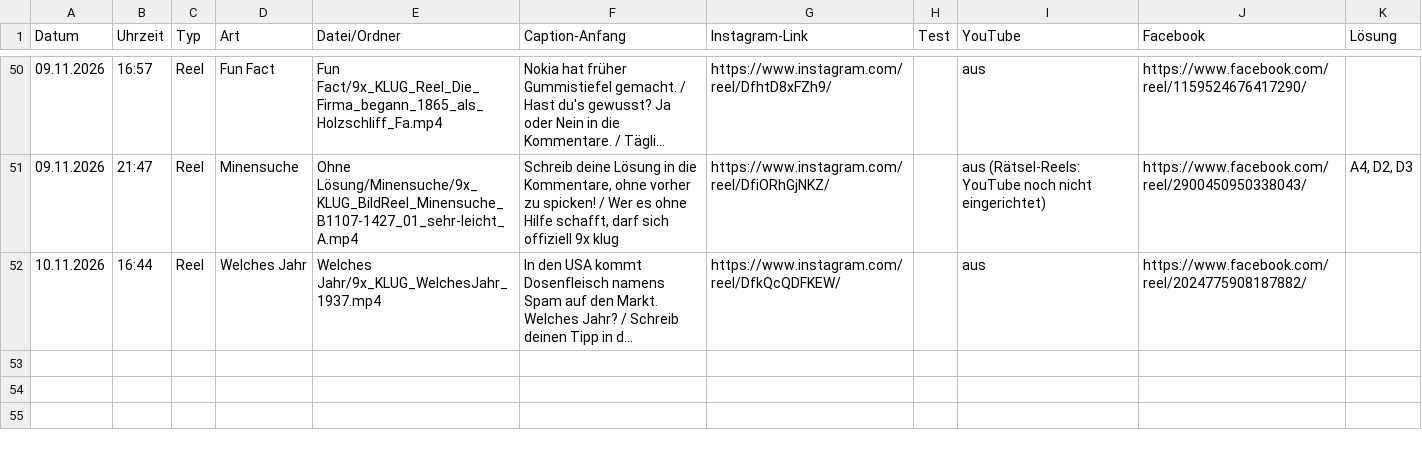
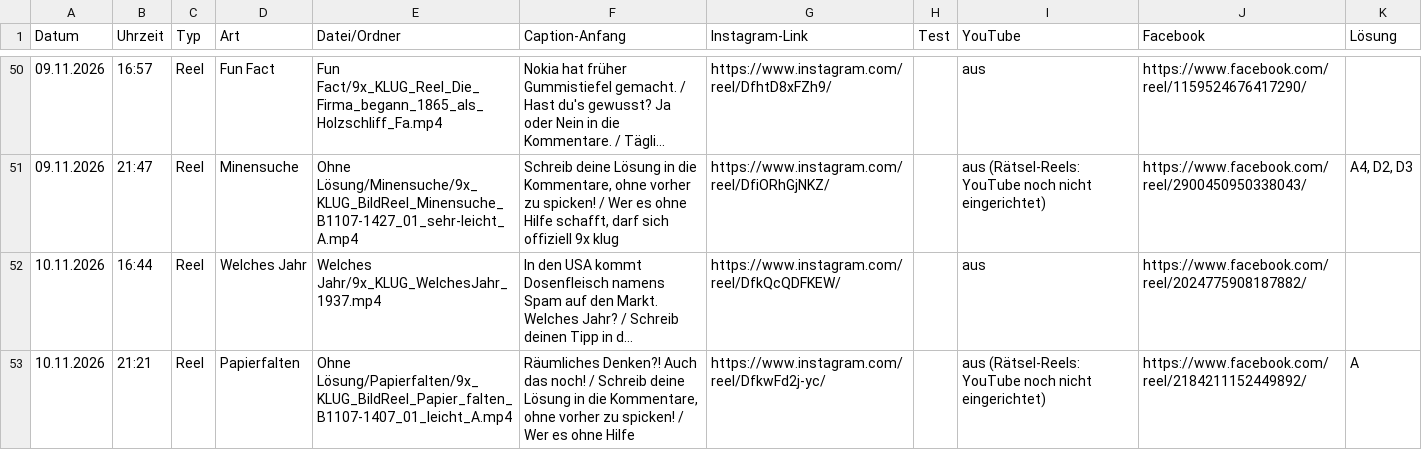
Before and after one commit to 9xKLUG/9xklug-autopost, a CSV file: status/gepostet.csv, drawn as a sheet; only a part is shown, gaps mark what is left out; long unchanged cells end in …; the diff names each change by its address in the sheet, - before the commit and + after, or states it on an @@ line.

Commit message:
Gepostet

```diff
--- a/status/gepostet.csv
+++ b/status/gepostet.csv
+row 53: 10.11.2026 | 21:21 | Reel | Papierfalten | Ohne Lösung/Papierfalten/9x_KLUG_BildReel_Papier_falten_B1107-1407_01_leicht_A.mp4 | Räumliches Denken?! Auch das noch! / Schreib deine Lösung in die Kommentare, ohne vorher zu spicken! / Wer es ohne Hilfe | https://www.instagram.com/reel/DfkwFd2j-yc/ |  | aus (Rätsel-Reels: YouTube noch nicht eingerichtet) | https://www.facebook.com/reel/2184211152449892/ | A
```
Also changed, not shown: status/geplant.csv, 1 other file.
